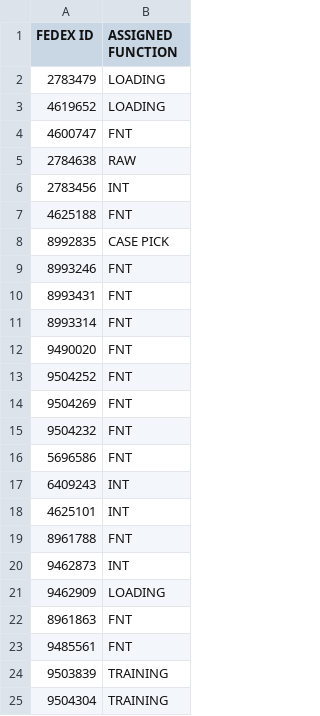
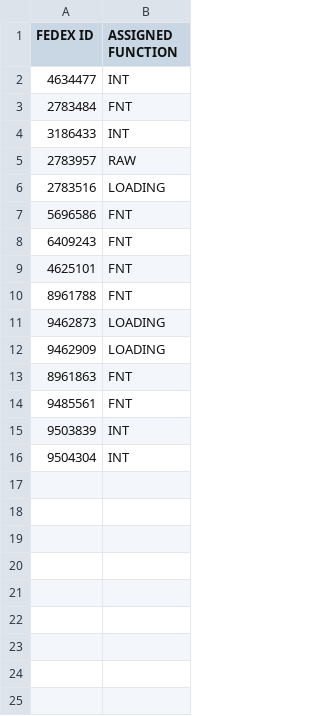
Before and after one commit to FSCFERRERO/ferrero-roster, a CSV file: roster.csv, drawn as a sheet.

Commit message:
Update roster.csv

```diff
--- a/roster.csv
+++ b/roster.csv
@@ -1,21 +1,12 @@
 FEDEX ID ,ASSIGNED FUNCTION
-2783479	,LOADING
-4619652	,LOADING
-4600747	,FNT
-2784638	,RAW
-2783456	,INT
-4625188	,FNT
-8992835	,CASE PICK
-8993246	,FNT
-8993431	,FNT
-8993314	,FNT
-9490020	,FNT
-9504252	,FNT
-9504269	,FNT
-9504232	,FNT
+4634477	,INT
+2783484	,FNT
+3186433	,INT
+2783957	,RAW
+2783516	,LOADING
 5696586	,FNT
-6409243	,INT
-4625101	,INT
+6409243	,FNT
+4625101	,FNT
 8961788	,FNT
-9462873	,INT
+9462873	,LOADING
 9462909	,LOADING
@@ -23,3 +14,3 @@ FEDEX ID ,ASSIGNED FUNCTION
 9485561	,FNT
-9503839	,TRAINING
-9504304	,TRAINING
+9503839	,INT
+9504304	,INT
```
